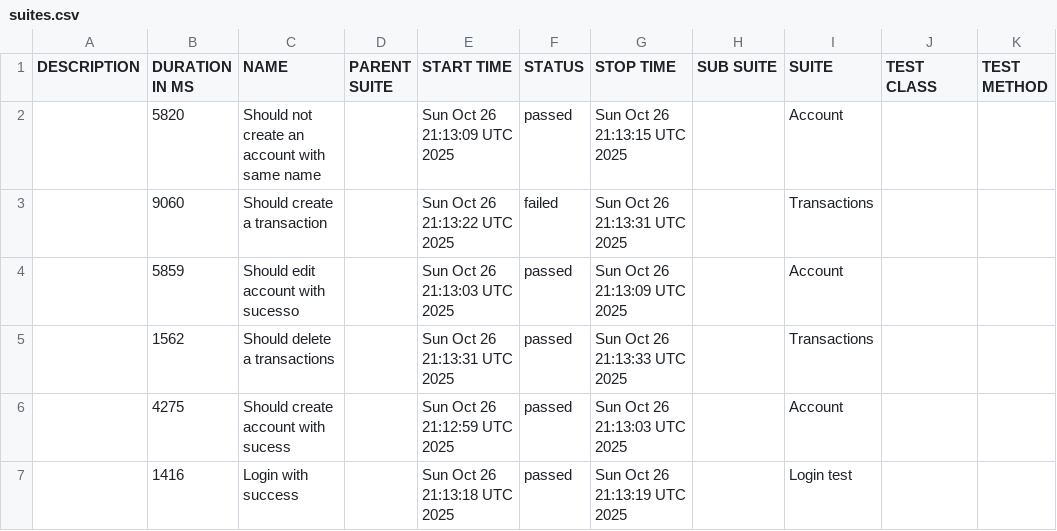
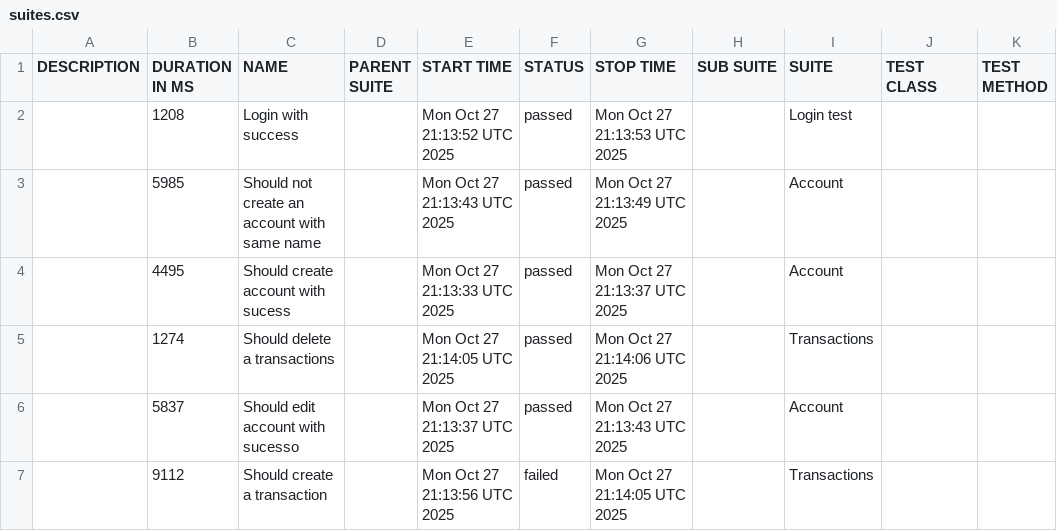
Before and after one commit to JosinaldoGJunior/cypress-automation-web, a CSV file: data/suites.csv, drawn as a sheet.

```diff
--- a/data/suites.csv
+++ b/data/suites.csv
@@ -1,7 +1,7 @@
 "DESCRIPTION","DURATION IN MS","NAME","PARENT SUITE","START TIME","STATUS","STOP TIME","SUB SUITE","SUITE","TEST CLASS","TEST METHOD"
-"","5820","Should not create an account with same name","","Sun Oct 26 21:13:09 UTC 2025","passed","Sun Oct 26 21:13:15 UTC 2025","","Account","",""
-"","9060","Should create a transaction","","Sun Oct 26 21:13:22 UTC 2025","failed","Sun Oct 26 21:13:31 UTC 2025","","Transactions","",""
-"","5859","Should edit account with sucesso","","Sun Oct 26 21:13:03 UTC 2025","passed","Sun Oct 26 21:13:09 UTC 2025","","Account","",""
-"","1562","Should delete a transactions","","Sun Oct 26 21:13:31 UTC 2025","passed","Sun Oct 26 21:13:33 UTC 2025","","Transactions","",""
-"","4275","Should create account with sucess","","Sun Oct 26 21:12:59 UTC 2025","passed","Sun Oct 26 21:13:03 UTC 2025","","Account","",""
-"","1416","Login with success","","Sun Oct 26 21:13:18 UTC 2025","passed","Sun Oct 26 21:13:19 UTC 2025","","Login test","",""
+"","1208","Login with success","","Mon Oct 27 21:13:52 UTC 2025","passed","Mon Oct 27 21:13:53 UTC 2025","","Login test","",""
+"","5985","Should not create an account with same name","","Mon Oct 27 21:13:43 UTC 2025","passed","Mon Oct 27 21:13:49 UTC 2025","","Account","",""
+"","4495","Should create account with sucess","","Mon Oct 27 21:13:33 UTC 2025","passed","Mon Oct 27 21:13:37 UTC 2025","","Account","",""
+"","1274","Should delete a transactions","","Mon Oct 27 21:14:05 UTC 2025","passed","Mon Oct 27 21:14:06 UTC 2025","","Transactions","",""
+"","5837","Should edit account with sucesso","","Mon Oct 27 21:13:37 UTC 2025","passed","Mon Oct 27 21:13:43 UTC 2025","","Account","",""
+"","9112","Should create a transaction","","Mon Oct 27 21:13:56 UTC 2025","failed","Mon Oct 27 21:14:05 UTC 2025","","Transactions","",""
```
Also changed, not shown: 31 other files.
